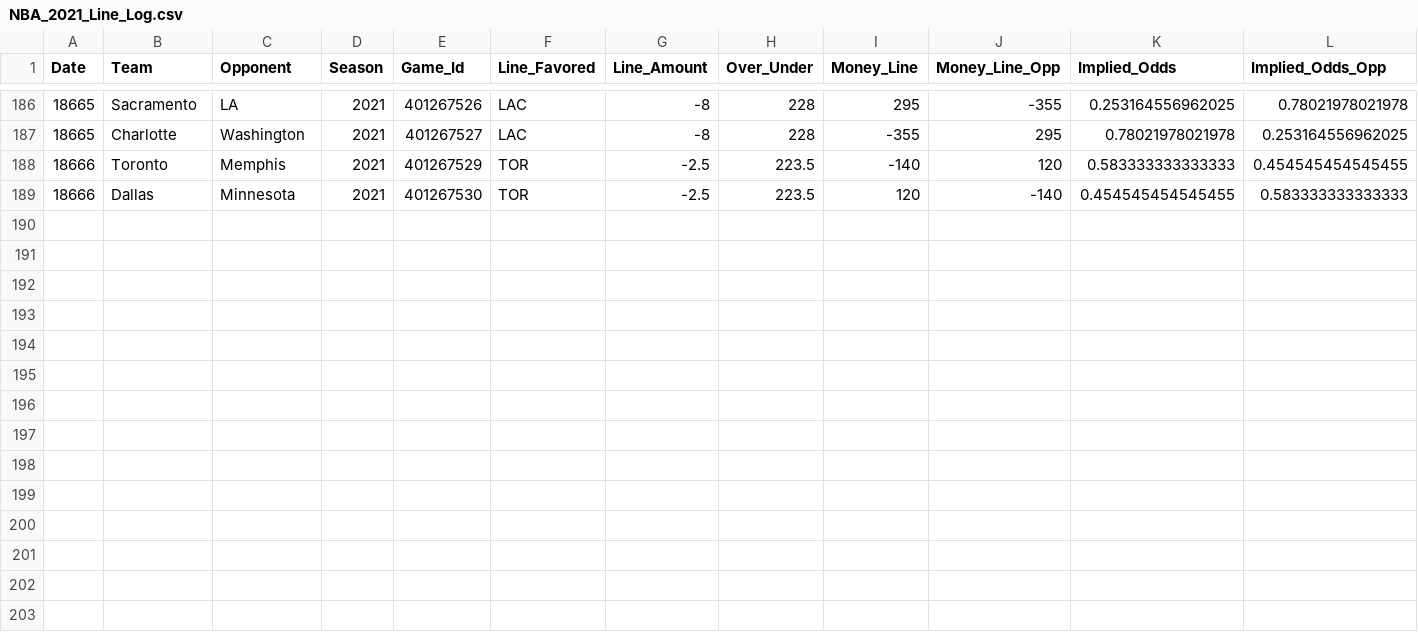
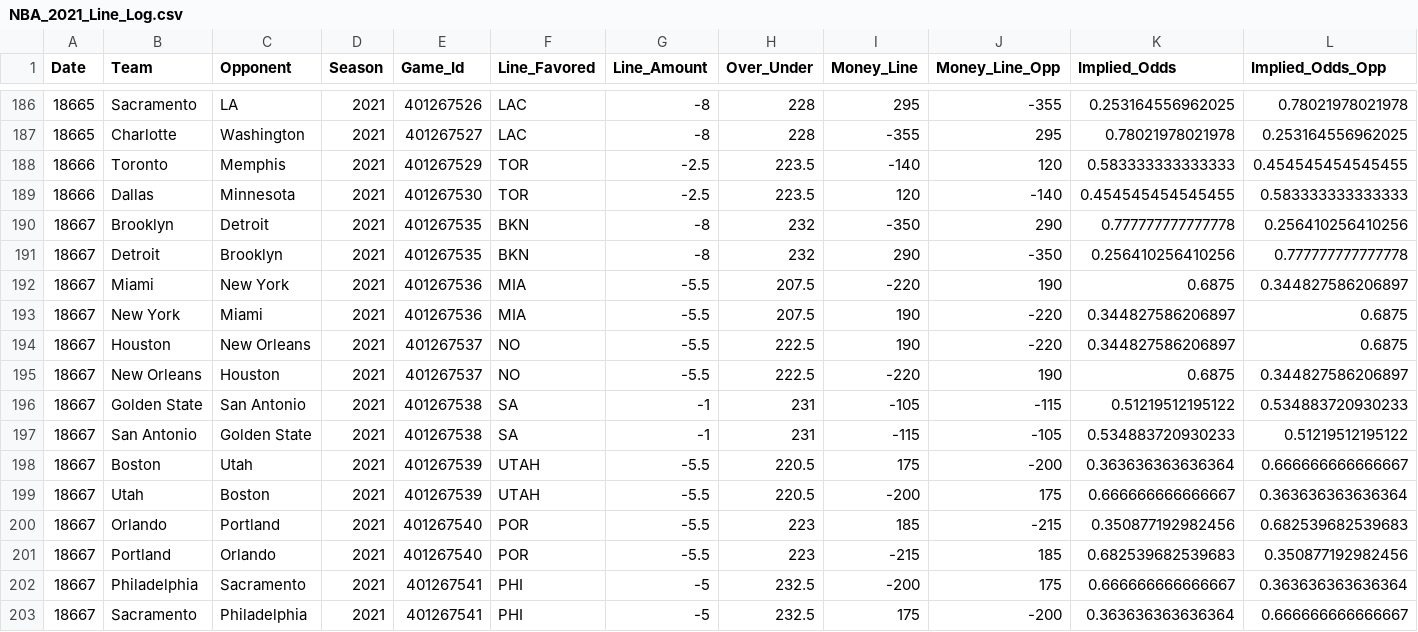
Before and after one commit to MattC137/Open_Data, a CSV file: Data/Sports/NBA/NBA_2021_Line_Log.csv, drawn as a sheet; only a part is shown, gaps mark what is left out; rows hold the shown columns only; the diff names each change by its address in the sheet, - before the commit and + after, or states it on an @@ line.

```diff
--- a/Data/Sports/NBA/NBA_2021_Line_Log.csv
+++ b/Data/Sports/NBA/NBA_2021_Line_Log.csv
+row 190: 18667 | Brooklyn | Detroit | 2021 | 401267535 | BKN | -8 | 232 | -350 | 290 | 0.777777777777778 | 0.256410256410256
+row 191: 18667 | Detroit | Brooklyn | 2021 | 401267535 | BKN | -8 | 232 | 290 | -350 | 0.256410256410256 | 0.777777777777778
+row 192: 18667 | Miami | New York | 2021 | 401267536 | MIA | -5.5 | 207.5 | -220 | 190 | 0.6875 | 0.344827586206897
+row 193: 18667 | New York | Miami | 2021 | 401267536 | MIA | -5.5 | 207.5 | 190 | -220 | 0.344827586206897 | 0.6875
+row 194: 18667 | Houston | New Orleans | 2021 | 401267537 | NO | -5.5 | 222.5 | 190 | -220 | 0.344827586206897 | 0.6875
+row 195: 18667 | New Orleans | Houston | 2021 | 401267537 | NO | -5.5 | 222.5 | -220 | 190 | 0.6875 | 0.344827586206897
+row 196: 18667 | Golden State | San Antonio | 2021 | 401267538 | SA | -1 | 231 | -105 | -115 | 0.51219512195122 | 0.534883720930233
+row 197: 18667 | San Antonio | Golden State | 2021 | 401267538 | SA | -1 | 231 | -115 | -105 | 0.534883720930233 | 0.51219512195122
+row 198: 18667 | Boston | Utah | 2021 | 401267539 | UTAH | -5.5 | 220.5 | 175 | -200 | 0.363636363636364 | 0.666666666666667
+row 199: 18667 | Utah | Boston | 2021 | 401267539 | UTAH | -5.5 | 220.5 | -200 | 175 | 0.666666666666667 | 0.363636363636364
+row 200: 18667 | Orlando | Portland | 2021 | 401267540 | POR | -5.5 | 223 | 185 | -215 | 0.350877192982456 | 0.682539682539683
+row 201: 18667 | Portland | Orlando | 2021 | 401267540 | POR | -5.5 | 223 | -215 | 185 | 0.682539682539683 | 0.350877192982456
+row 202: 18667 | Philadelphia | Sacramento | 2021 | 401267541 | PHI | -5 | 232.5 | -200 | 175 | 0.666666666666667 | 0.363636363636364
+row 203: 18667 | Sacramento | Philadelphia | 2021 | 401267541 | PHI | -5 | 232.5 | 175 | -200 | 0.363636363636364 | 0.666666666666667
```
Also changed, not shown: Data/Sports/NBA/NBA_2020_Players.csv, Data/Sports/NBA/NBA_2021_Games.csv, 3 other files.
